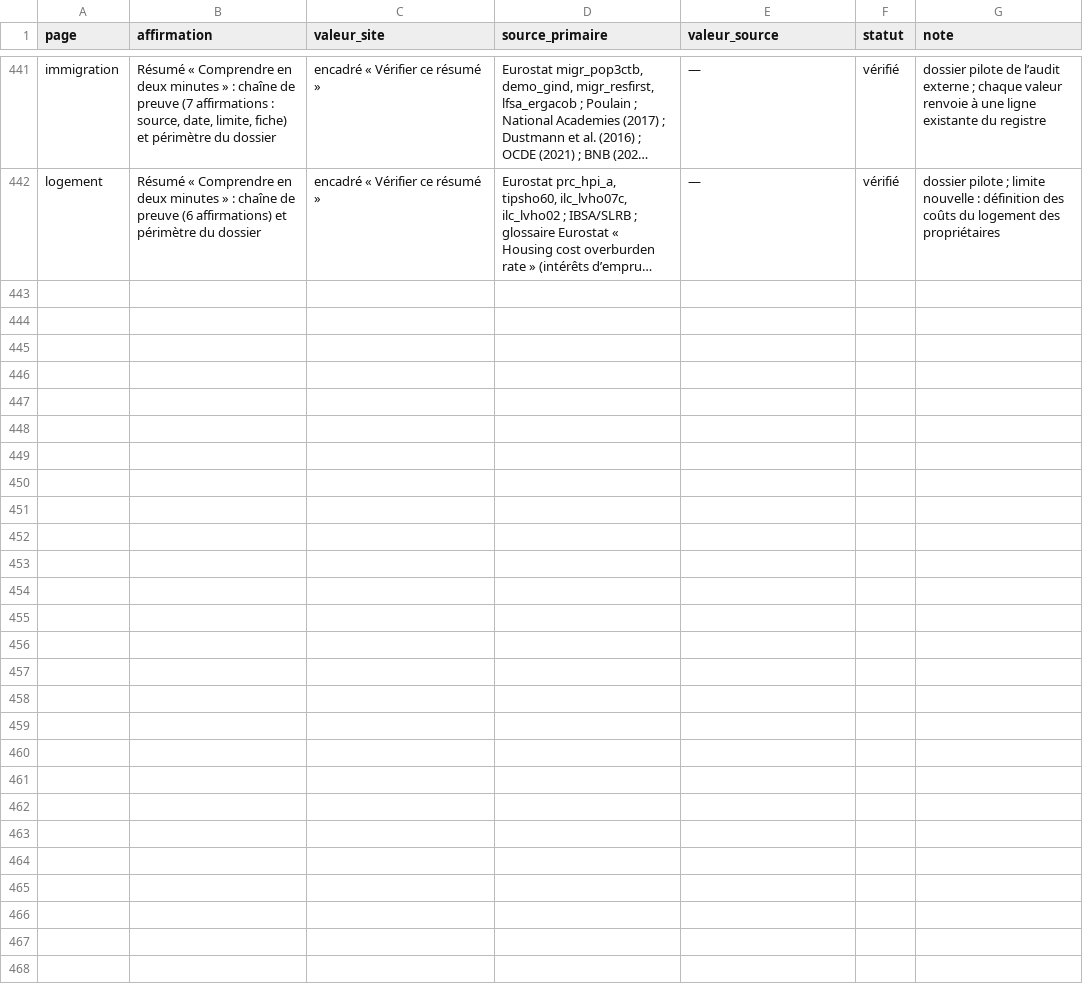
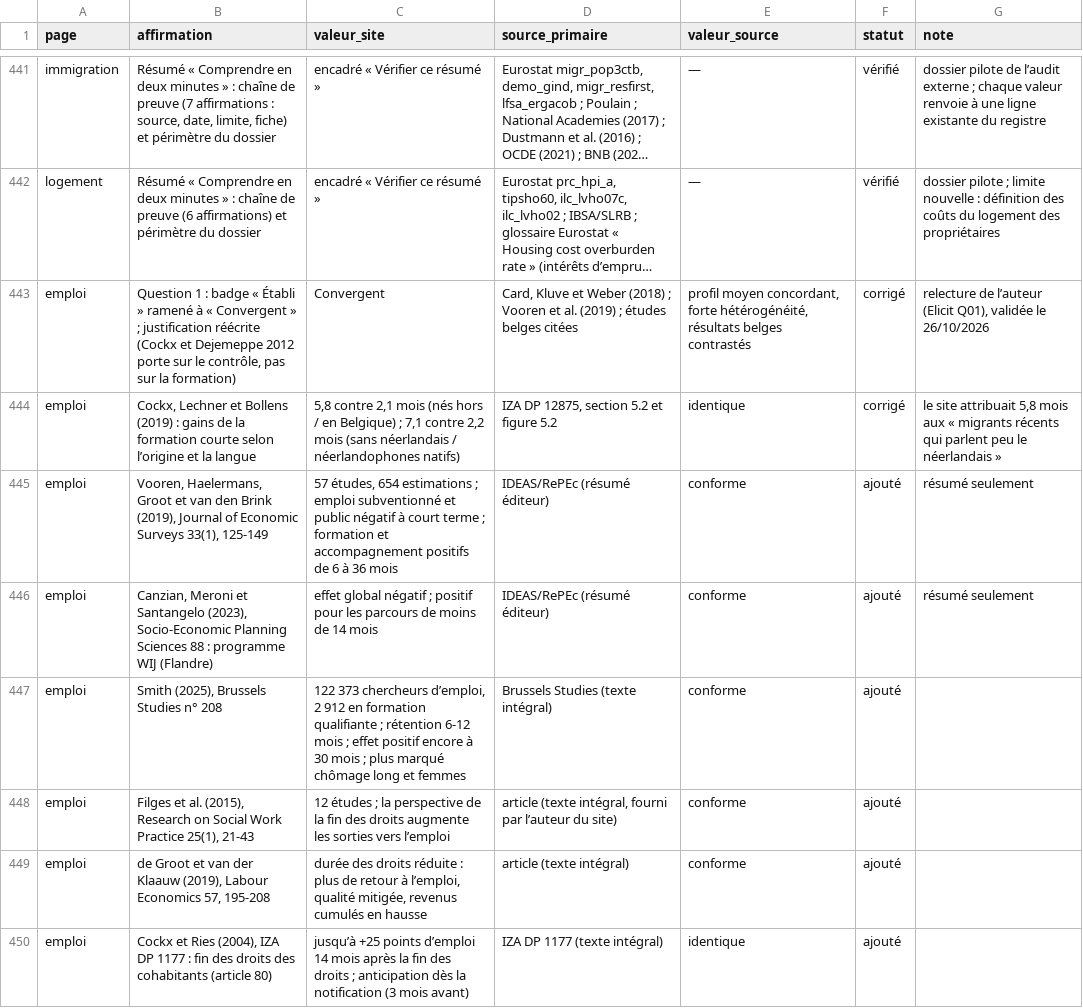
Before and after one commit to tombauchau-sys/tombauchau, a CSV file: verif/registre.csv, drawn as a sheet; only a part is shown, gaps mark what is left out; long unchanged cells end in …; the diff covers the shown part only; the diff names each change by its address in the sheet, - before the commit and + after, or states it on an @@ line.

```diff
--- a/verif/registre.csv
+++ b/verif/registre.csv
+row 443: emploi | Question 1 : badge « Établi » ramené à « Convergent » ; justification réécrite (Cockx et Dejemeppe 2012 porte sur le contrôle, pas sur la formation) | Convergent | Card, Kluve et Weber (2018) ; Vooren et al. (2019) ; études belges citées | profil moyen concordant, forte hétérogénéité, résultats belges contrastés | corrigé | relecture de l’auteur (Elicit Q01), validée le 26/10/2026
+row 444: emploi | Cockx, Lechner et Bollens (2019) : gains de la formation courte selon l’origine et la langue | 5,8 contre 2,1 mois (nés hors / en Belgique) ; 7,1 contre 2,2 mois (sans néerlandais / néerlandophones natifs) | IZA DP 12875, section 5.2 et figure 5.2 | identique | corrigé | le site attribuait 5,8 mois aux « migrants récents qui parlent peu le néerlandais »
+row 445: emploi | Vooren, Haelermans, Groot et van den Brink (2019), Journal of Economic Surveys 33(1), 125-149 | 57 études, 654 estimations ; emploi subventionné et public négatif à court terme ; formation et accompagnement positifs de 6 à 36 mois | IDEAS/RePEc (résumé éditeur) | conforme | ajouté | résumé seulement
+row 446: emploi | Canzian, Meroni et Santangelo (2023), Socio-Economic Planning Sciences 88 : programme WIJ (Flandre) | effet global négatif ; positif pour les parcours de moins de 14 mois | IDEAS/RePEc (résumé éditeur) | conforme | ajouté | résumé seulement
+row 447: emploi | Smith (2025), Brussels Studies n° 208 | 122 373 chercheurs d’emploi, 2 912 en formation qualifiante ; rétention 6-12 mois ; effet positif encore à 30 mois ; plus marqué chômage long et femmes | Brussels Studies (texte intégral) | conforme | ajouté
+row 448: emploi | Filges et al. (2015), Research on Social Work Practice 25(1), 21-43 | 12 études ; la perspective de la fin des droits augmente les sorties vers l’emploi | article (texte intégral, fourni par l’auteur du site) | conforme | ajouté
+row 449: emploi | de Groot et van der Klaauw (2019), Labour Economics 57, 195-208 | durée des droits réduite : plus de retour à l’emploi, qualité mitigée, revenus cumulés en hausse | article (texte intégral) | conforme | ajouté
+row 450: emploi | Cockx et Ries (2004), IZA DP 1177 : fin des droits des cohabitants (article 80) | jusqu’à +25 points d’emploi 14 mois après la fin des droits ; anticipation dès la notification (3 mois avant) | IZA DP 1177 (texte intégral) | identique | ajouté
```
Also changed, not shown: 7 added rows elsewhere in this file, 11 other files.
